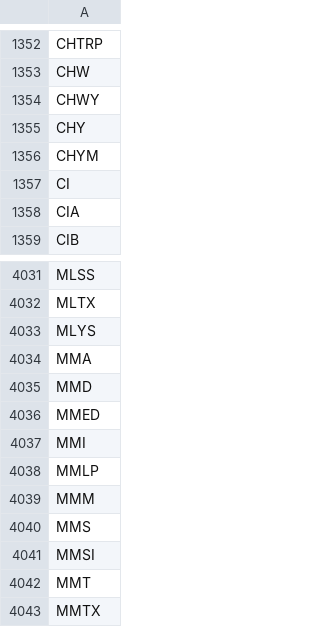
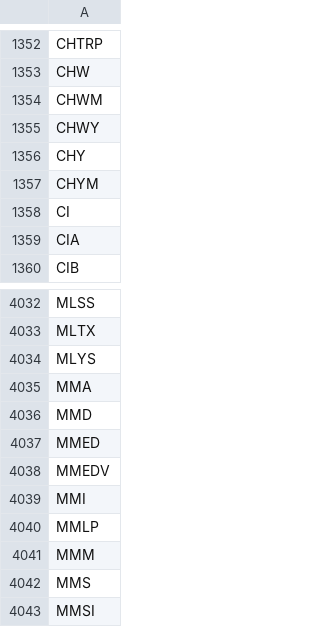
Before and after one commit to gitdhirajsv/Azalyst-Stock-Intelligence, a CSV file: global_tickers.csv, drawn as a sheet; only a part is shown, gaps mark what is left out; the shorter side is filled out with more unchanged rows; the diff names each change by its address in the sheet, - before the commit and + after, or states it on an @@ line.

```diff
--- a/global_tickers.csv
+++ b/global_tickers.csv
+row 1354: CHWM
+row 4038: MMEDV
```
Also changed, not shown: 5 other files.
